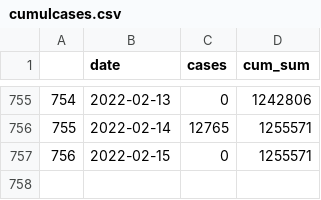
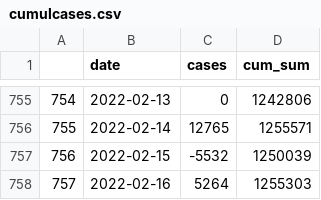
Before and after one commit to dfin-econ/dashboard, a CSV file: cumulcases.csv, drawn as a sheet; only a part is shown, gaps mark what is left out.

```diff
--- a/cumulcases.csv
+++ b/cumulcases.csv
@@ -756,2 +756,3 @@
 "755",2022-02-14,12765,1255571
-"756",2022-02-15,0,1255571
+"756",2022-02-15,-5532,1250039
+"757",2022-02-16,5264,1255303
```
Also changed, not shown: cases.csv, 1 other file.
